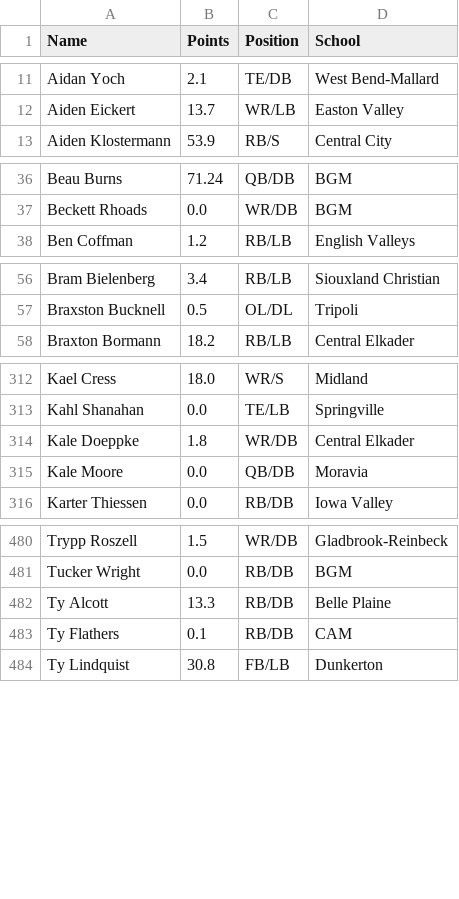
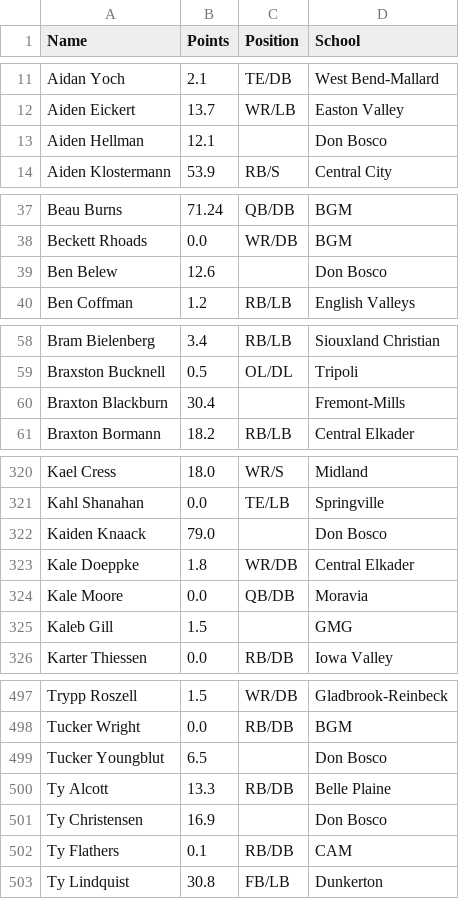
Before and after one commit to Fwiy27/8Man, a CSV file: data/Week1-points-ps.csv, drawn as a sheet; only a part is shown, gaps mark what is left out; the diff covers the shown part only; the diff names each change by its address in the sheet, - before the commit and + after, or states it on an @@ line.

Commit message:
Updated data

```diff
--- a/data/Week1-points-ps.csv
+++ b/data/Week1-points-ps.csv
+row 13: Aiden Hellman | 12.1 |  | Don Bosco
+row 39: Ben Belew | 12.6 |  | Don Bosco
+row 60: Braxton Blackburn | 30.4 |  | Fremont-Mills
+row 322: Kaiden Knaack | 79.0 |  | Don Bosco
+row 325: Kaleb Gill | 1.5 |  | GMG
+row 499: Tucker Youngblut | 6.5 |  | Don Bosco
+row 501: Ty Christensen | 16.9 |  | Don Bosco
```
Also changed, not shown: 12 added rows elsewhere in this file, data/Week1-points.csv, data/Week1-rushing.csv, 1 other file.
